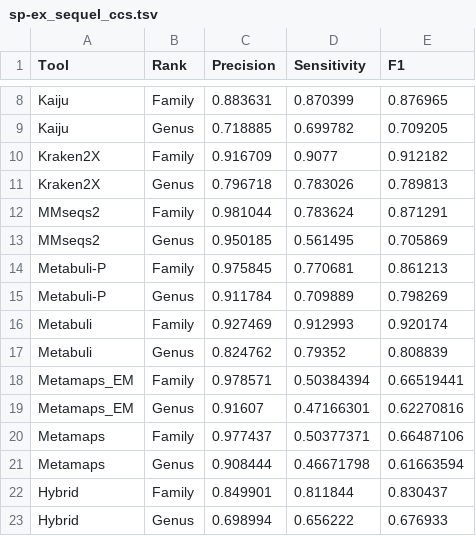
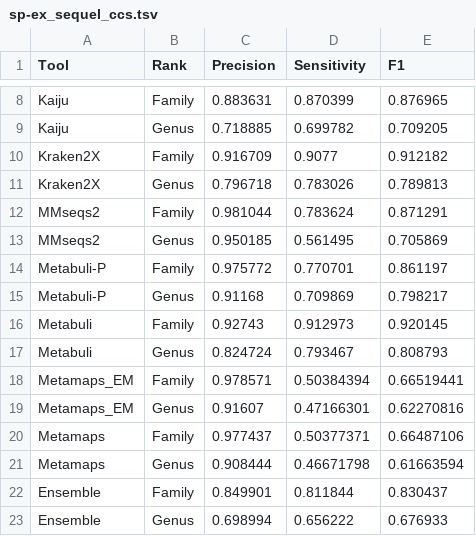
Before and after one commit to jaebeom-kim/metabuli-plots, a TSV file: gtdb/revision/subspecies_exclusion/sp-ex_sequel_ccs.tsv (was gtdb/revision/species_exclusion/sp-ex_sequel_ccs.tsv), drawn as a sheet; only a part is shown, gaps mark what is left out.

```diff
--- a/gtdb/revision/species_exclusion/sp-ex_sequel_ccs.tsv
+++ b/gtdb/revision/subspecies_exclusion/sp-ex_sequel_ccs.tsv
@@ -13,6 +13,6 @@ MMseqs2	Family	0.981044	0.783624	0.871291
 MMseqs2	Genus	0.950185	0.561495	0.705869
-Metabuli-P	Family	0.975845	0.770681	0.861213
-Metabuli-P	Genus	0.911784	0.709889	0.798269
-Metabuli	Family	0.927469	0.912993	0.920174
-Metabuli	Genus	0.824762	0.79352	0.808839
+Metabuli-P	Family	0.975772	0.770701	0.861197
+Metabuli-P	Genus	0.91168	0.709869	0.798217
+Metabuli	Family	0.92743	0.912973	0.920145
+Metabuli	Genus	0.824724	0.793467	0.808793
 Metamaps_EM	Family	0.978571	0.50384394	0.66519441
@@ -21,3 +21,3 @@ Metamaps	Family	0.977437	0.50377371	0.66487106
 Metamaps	Genus	0.908444	0.46671798	0.61663594
-Hybrid	Family	0.849901	0.811844	0.830437
-Hybrid	Genus	0.698994	0.656222	0.676933
+Ensemble	Family	0.849901	0.811844	0.830437
+Ensemble	Genus	0.698994	0.656222	0.676933
```
Also changed, not shown: gtdb/revision/inclusion/inclusion_ont.tsv, gtdb/revision/inclusion/inclusion_sequel.tsv, 6 other files.
